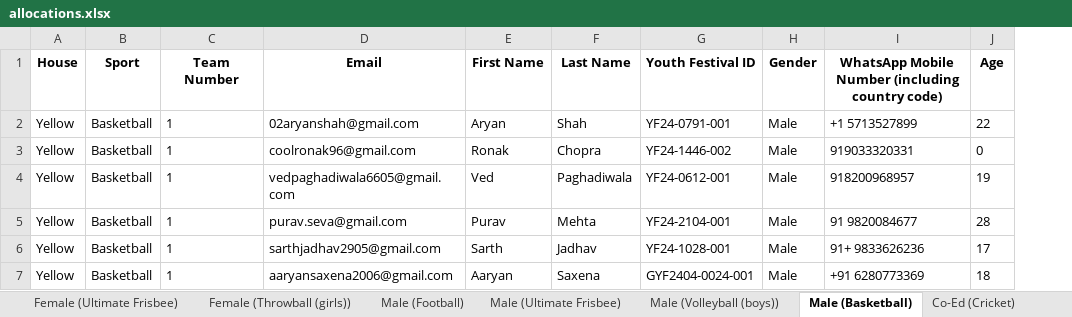
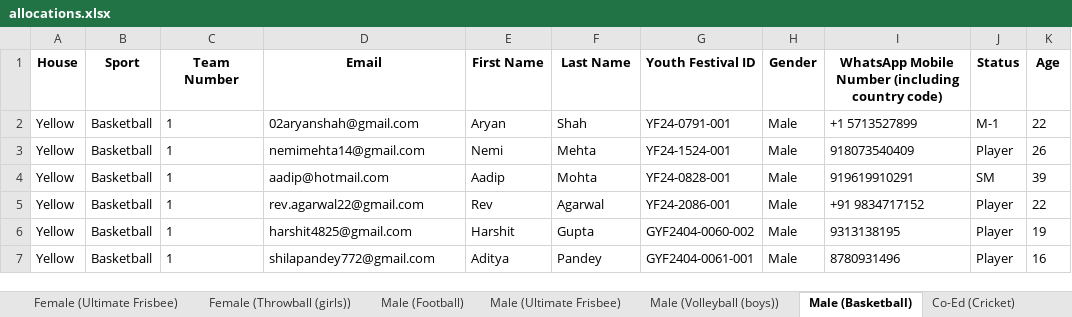
Before and after one commit to MehtaPreeyam/Allocation_Engine, an Excel workbook: allocations.xlsx, sheet Male (Basketball), drawn as a sheet; only a part is shown; values as stored, in another font and other column widths than the file's, no borders; addresses are those after the commit; the diff covers the shown part only; the diff names each change by its address in the sheet, - before the commit and + after, or states it on an @@ line.

```diff
--- a/allocations.xlsx (sheet Male (Basketball))
+++ b/allocations.xlsx (sheet Male (Basketball))
+column J (Status), rows 2-7: M-1 | Player | SM | Player | Player | Player
-D3 (Email): coolronak96@gmail.com
+D3 (Email): nemimehta14@gmail.com
-E3 (First Name): Ronak
+E3 (First Name): Nemi
-F3 (Last Name): Chopra
+F3 (Last Name): Mehta
-G3 (Youth Festival ID): YF24-1446-002
+G3 (Youth Festival ID): YF24-1524-001
-I3: 919033320331
+I3: 918073540409
-K3 (Age): 0
+K3 (Age): 26
-D4 (Email): vedpaghadiwala6605@gmail.com
+D4 (Email): aadip@hotmail.com
-E4 (First Name): Ved
+E4 (First Name): Aadip
-F4 (Last Name): Paghadiwala
+F4 (Last Name): Mohta
-G4 (Youth Festival ID): YF24-0612-001
+G4 (Youth Festival ID): YF24-0828-001
-I4: 918200968957
+I4: 919619910291
-K4 (Age): 19
+K4 (Age): 39
-D5 (Email): purav.seva@gmail.com
+D5 (Email): rev.agarwal22@gmail.com
-E5 (First Name): Purav
+E5 (First Name): Rev
-F5 (Last Name): Mehta
+F5 (Last Name): Agarwal
-G5 (Youth Festival ID): YF24-2104-001
+G5 (Youth Festival ID): YF24-2086-001
-I5: 91 9820084677
+I5: +91 9834717152
-K5 (Age): 28
+K5 (Age): 22
-D6 (Email): sarthjadhav2905@gmail.com
+D6 (Email): harshit4825@gmail.com
-E6 (First Name): Sarth
+E6 (First Name): Harshit
-F6 (Last Name): Jadhav
+F6 (Last Name): Gupta
-G6 (Youth Festival ID): YF24-1028-001
+G6 (Youth Festival ID): GYF2404-0060-002
-I6: 91+ 9833626236
+I6: 9313138195
-K6 (Age): 17
+K6 (Age): 19
-D7 (Email): aaryansaxena2006@gmail.com
+D7 (Email): shilapandey772@gmail.com
-E7 (First Name): Aaryan
+E7 (First Name): Aditya
-F7 (Last Name): Saxena
+F7 (Last Name): Pandey
-G7 (Youth Festival ID): GYF2404-0024-001
+G7 (Youth Festival ID): GYF2404-0061-001
-I7: +91 6280773369
+I7: 8780931496
-K7 (Age): 18
+K7 (Age): 16
```
Also changed, not shown: 12 added rows, 9 removed rows and 491 edited cells elsewhere in this sheet, sheet Co-Ed (Cricket), sheet Male (Ultimate Frisbee), sheet Male (Football), sheet Female (Ultimate Frisbee), sheet Female (Throwball (girls)), sheet Male (Volleyball (boys)), 2 more sheets, individual_allocations.xlsx, 4 other files.
